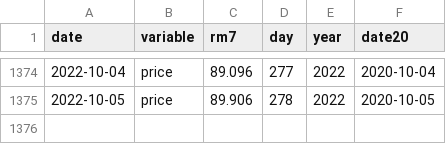
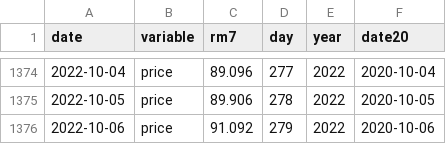
Before and after one commit to petres/energy, a CSV file: web/data/others/data-brent.csv, drawn as a sheet; only a part is shown, gaps mark what is left out; the diff names each change by its address in the sheet, - before the commit and + after, or states it on an @@ line.

Commit message:
adding prices

```diff
--- a/web/data/others/data-brent.csv
+++ b/web/data/others/data-brent.csv
+row 1376: 2022-10-06 | price | 91.092 | 279 | 2022 | 2020-10-06
```
Also changed, not shown: web/data/electricity/price-hourly.csv, web/data/others/data-eua.csv, 12 other files.
